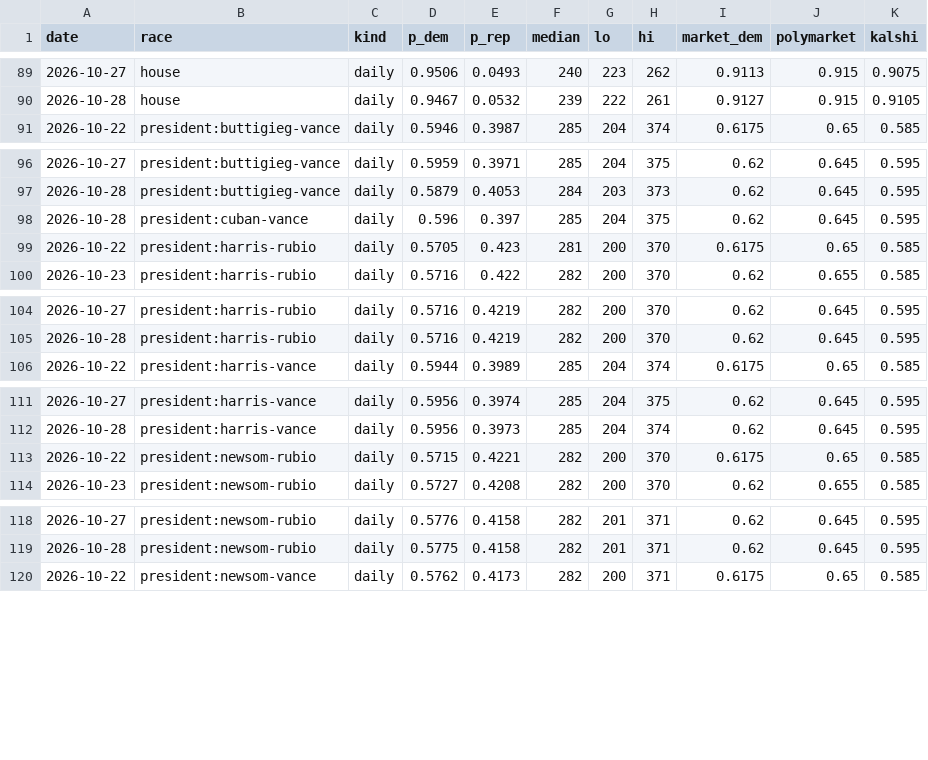
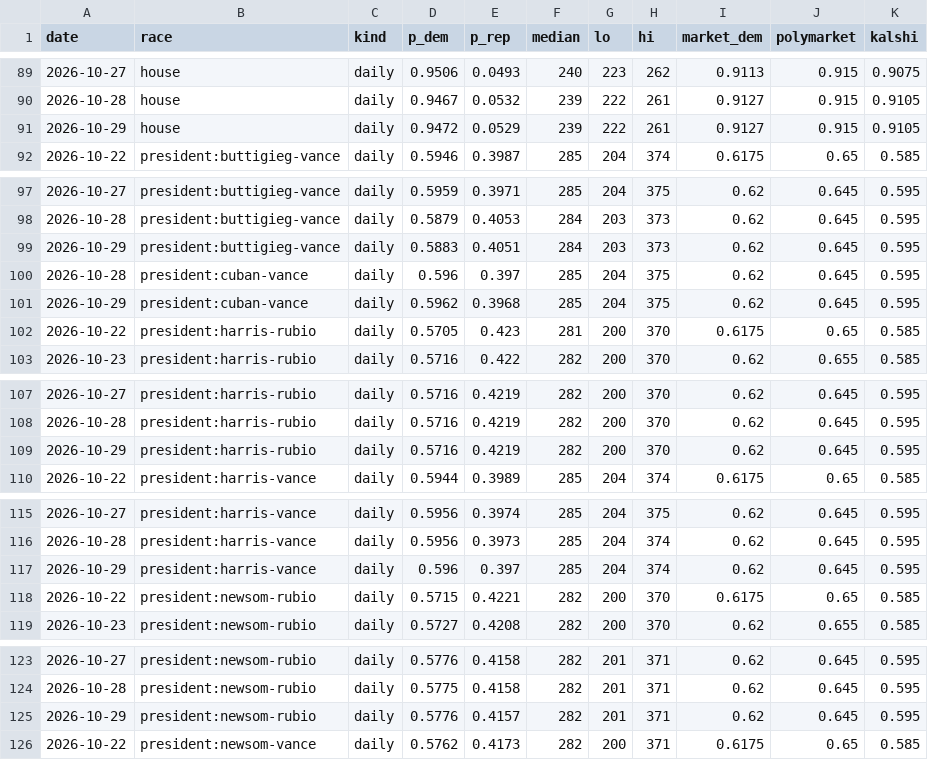
Before and after one commit to M3RK888/PolTracker, a CSV file: data/forecast_history.csv, drawn as a sheet; only a part is shown, gaps mark what is left out; the diff covers the shown part only; the diff names each change by its address in the sheet, - before the commit and + after, or states it on an @@ line.

```diff
--- a/data/forecast_history.csv
+++ b/data/forecast_history.csv
+row 91: 2026-10-29 | house | daily | 0.9472 | 0.0529 | 239 | 222 | 261 | 0.9127 | 0.915 | 0.9105
+row 99: 2026-10-29 | president:buttigieg-vance | daily | 0.5883 | 0.4051 | 284 | 203 | 373 | 0.62 | 0.645 | 0.595
+row 101: 2026-10-29 | president:cuban-vance | daily | 0.5962 | 0.3968 | 285 | 204 | 375 | 0.62 | 0.645 | 0.595
+row 109: 2026-10-29 | president:harris-rubio | daily | 0.5716 | 0.4219 | 282 | 200 | 370 | 0.62 | 0.645 | 0.595
+row 117: 2026-10-29 | president:harris-vance | daily | 0.596 | 0.397 | 285 | 204 | 374 | 0.62 | 0.645 | 0.595
+row 125: 2026-10-29 | president:newsom-rubio | daily | 0.5776 | 0.4157 | 282 | 201 | 371 | 0.62 | 0.645 | 0.595
```
Also changed, not shown: 6 added rows elsewhere in this file, 14 other files.
